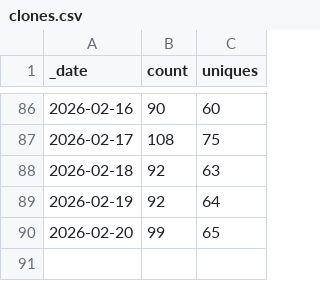
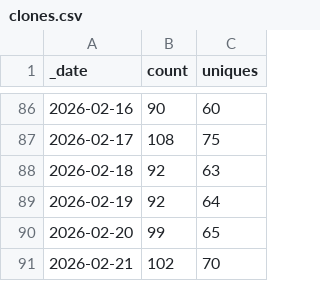
Before and after one commit to Mehran-Ai/Mehran-Ai, a CSV file: traffic/clones.csv, drawn as a sheet; only a part is shown, gaps mark what is left out; the diff names each change by its address in the sheet, - before the commit and + after, or states it on an @@ line.

```diff
--- a/traffic/clones.csv
+++ b/traffic/clones.csv
+row 91: 2026-02-21 | 102 | 70
```
Also changed, not shown: 1 other file.
